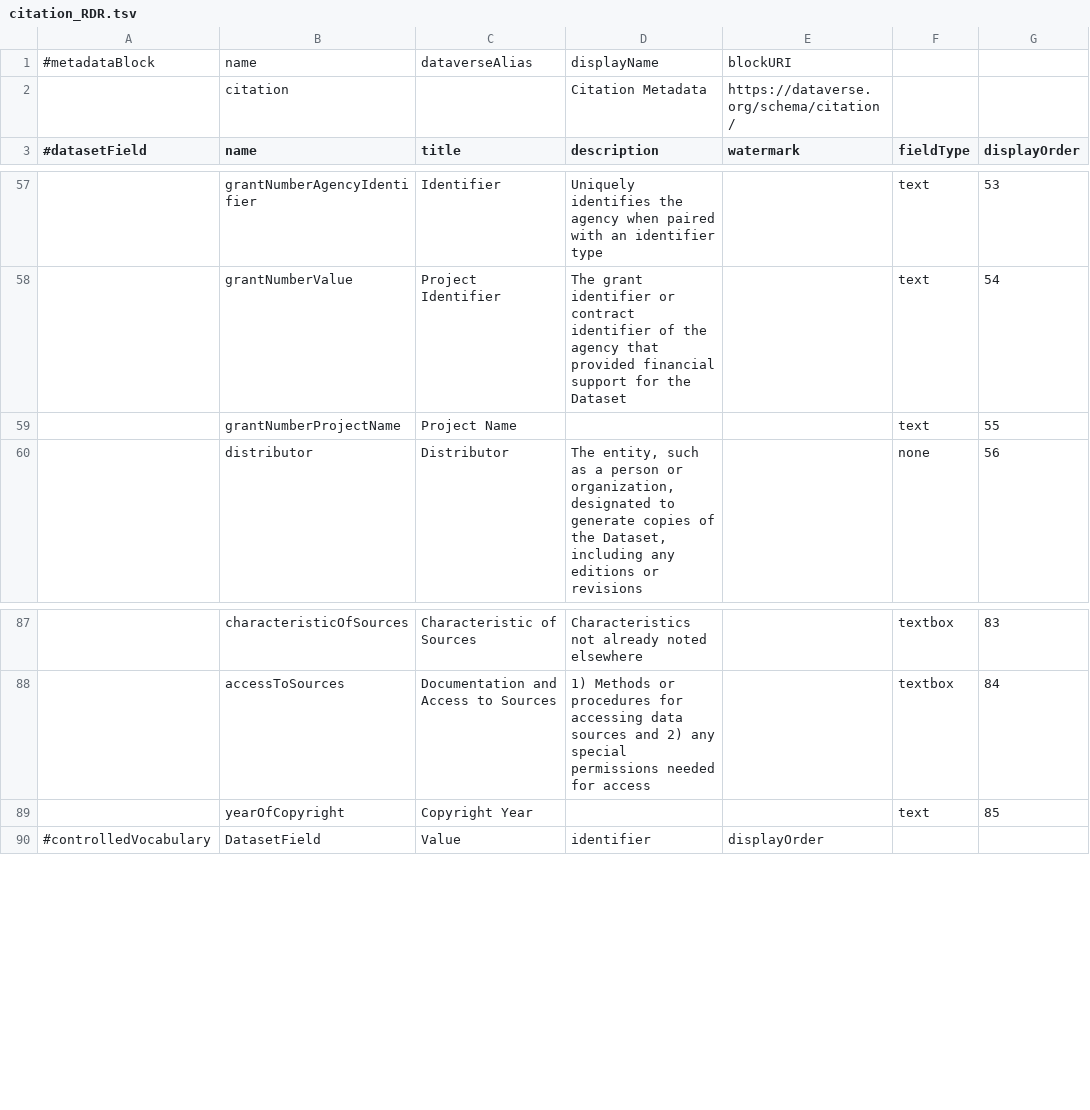
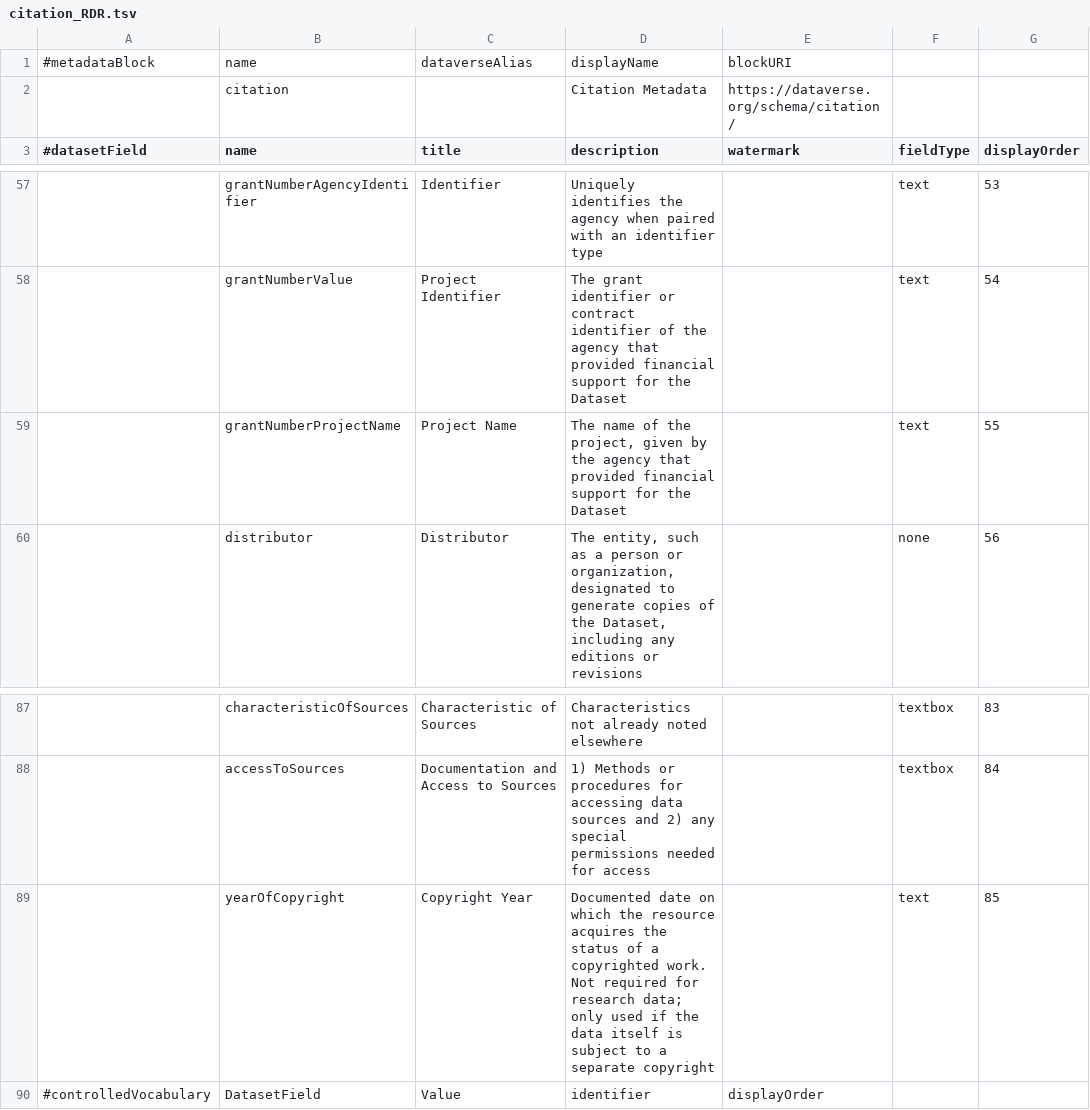
Before and after one commit to nfdi4health/csh-deployment, a TSV file: k8s/dataverse/persona/frl/metadatablocks/citation_RDR.tsv, drawn as a sheet; only a part is shown, gaps mark what is left out; the diff names each change by its address in the sheet, - before the commit and + after, or states it on an @@ line.

Commit message:
feat(k8s.dataverse): update descriptions in citation_RDR.tsv in FRL persona

```diff
--- a/k8s/dataverse/persona/frl/metadatablocks/citation_RDR.tsv
+++ b/k8s/dataverse/persona/frl/metadatablocks/citation_RDR.tsv
-D59 (description): (empty)
+D59 (description): The name of the project, given by the agency that provided financial support for the Dataset
-D89 (description): (empty)
+D89 (description): Documented date on which the resource acquires the status of a copyrighted work. Not required for research data; only used if the data itself is subject to a separate copyright
```
